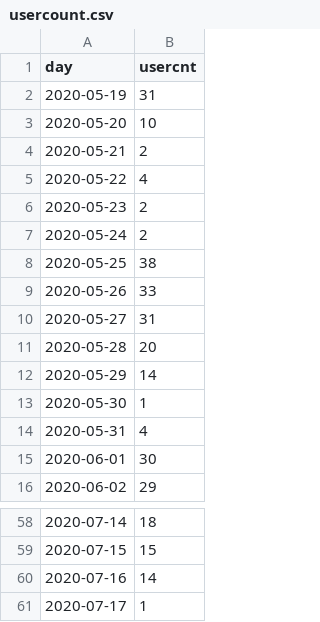
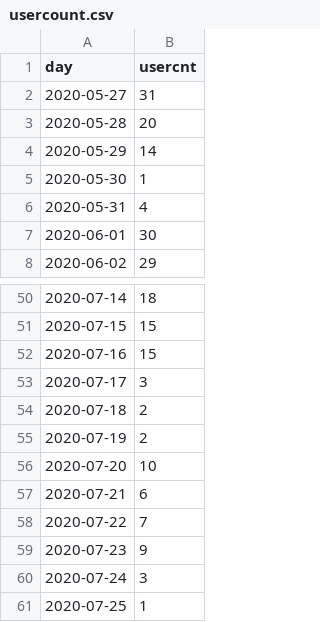
Before and after one commit to jasonzhuangdavinci/stadiumLogAnalysis, a CSV file: loadcsv/usercount.csv, drawn as a sheet; only a part is shown, gaps mark what is left out.

```diff
--- a/loadcsv/usercount.csv
+++ b/loadcsv/usercount.csv
@@ -1,10 +1,2 @@
 day,usercnt
-2020-05-19,31
-2020-05-20,10
-2020-05-21,2
-2020-05-22,4
-2020-05-23,2
-2020-05-24,2
-2020-05-25,38
-2020-05-26,33
 2020-05-27,31
@@ -59,3 +51,11 @@ day,usercnt
 2020-07-15,15
-2020-07-16,14
-2020-07-17,1
+2020-07-16,15
+2020-07-17,3
+2020-07-18,2
+2020-07-19,2
+2020-07-20,10
+2020-07-21,6
+2020-07-22,7
+2020-07-23,9
+2020-07-24,3
+2020-07-25,1
```
Also changed, not shown: loadcsv/metriccount.csv, loadcsv/reportcost.csv, 1 other file.
